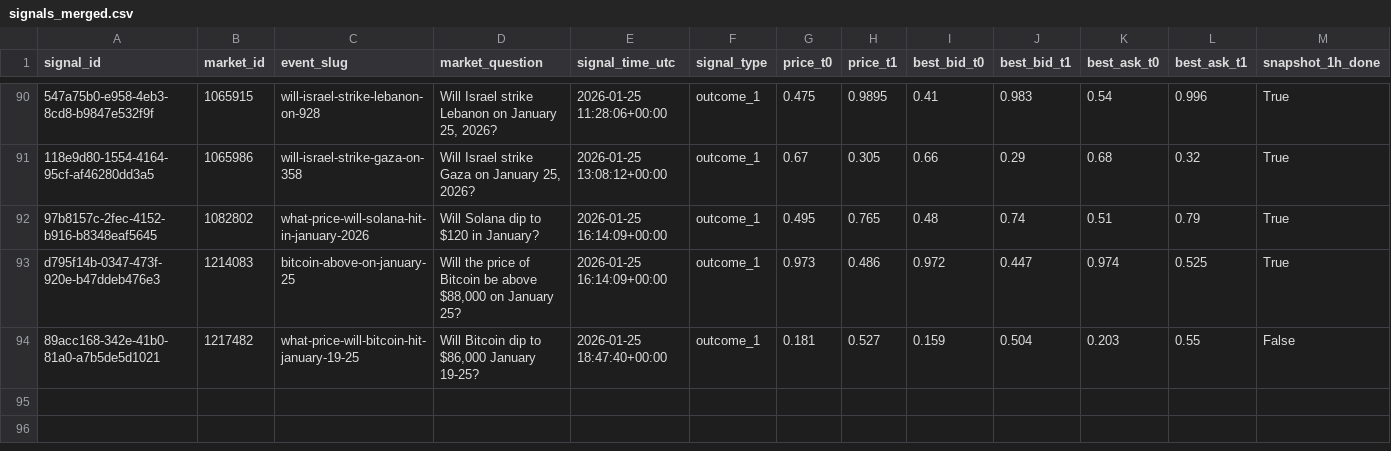
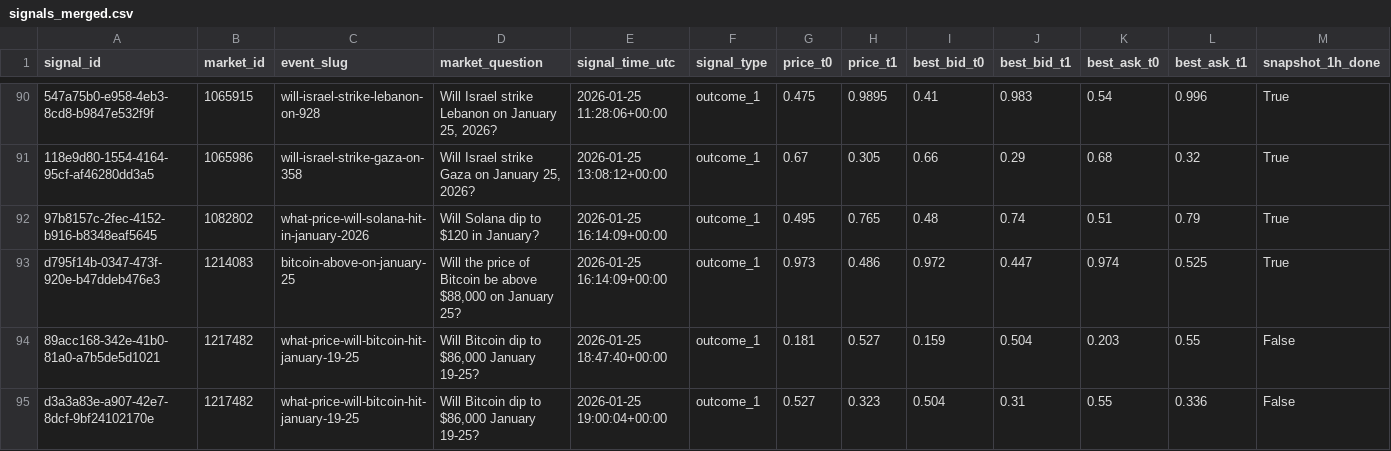
Before and after one commit to arshak-avagyan/fetch_data_test_repo, a CSV file: data/signals_merged.csv, drawn as a sheet; only a part is shown, gaps mark what is left out; rows hold the shown columns only; the diff names each change by its address in the sheet, - before the commit and + after, or states it on an @@ line.

Commit message:
Workflow Run
Files changed:
M	data/market_change.csv
M	data/polymarket_flat_markets_t0.csv
M	data/polymarket_flat_markets_t1.csv
M	data/signals.csv
M	data/signals_merged.csv

```diff
--- a/data/signals_merged.csv
+++ b/data/signals_merged.csv
+row 95: d3a3a83e-a907-42e7-8dcf-9bf24102170e | 1217482 | what-price-will-bitcoin-hit-january-19-25 | Will Bitcoin dip to $86,000 January 19-25? | 2026-01-25 19:00:04+00:00 | outcome_1 | 0.527 | 0.323 | 0.504 | 0.31 | 0.55 | 0.336 | False
```
Also changed, not shown: data/signals.csv, 2 other files.
